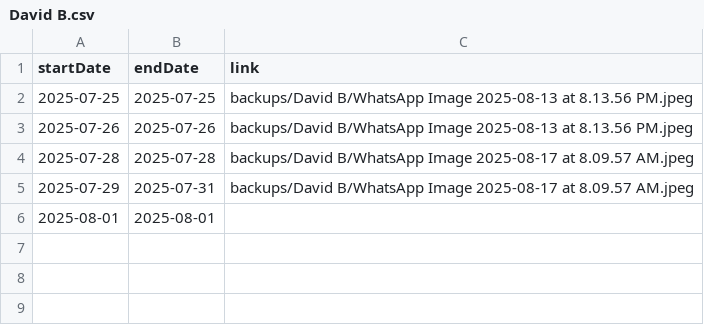
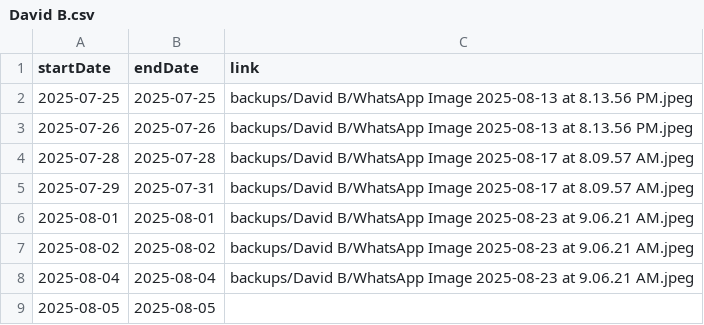
Before and after one commit to TheFenixfx/barbertrack, a CSV file: barbers/David B.csv, drawn as a sheet.

```diff
--- a/barbers/David B.csv
+++ b/barbers/David B.csv
@@ -5,2 +5,5 @@ startDate,endDate,link
 2025-07-29,2025-07-31,backups/David B/WhatsApp Image 2025-08-17 at 8.09.57 AM.jpeg
-2025-08-01,2025-08-01
+2025-08-01,2025-08-01,backups/David B/WhatsApp Image 2025-08-23 at 9.06.21 AM.jpeg
+2025-08-02,2025-08-02,backups/David B/WhatsApp Image 2025-08-23 at 9.06.21 AM.jpeg
+2025-08-04,2025-08-04,backups/David B/WhatsApp Image 2025-08-23 at 9.06.21 AM.jpeg
+2025-08-05,2025-08-05,
```
Also changed, not shown: barbers/Alejandro.csv, barbers/Andres V.csv, 4 other files.
